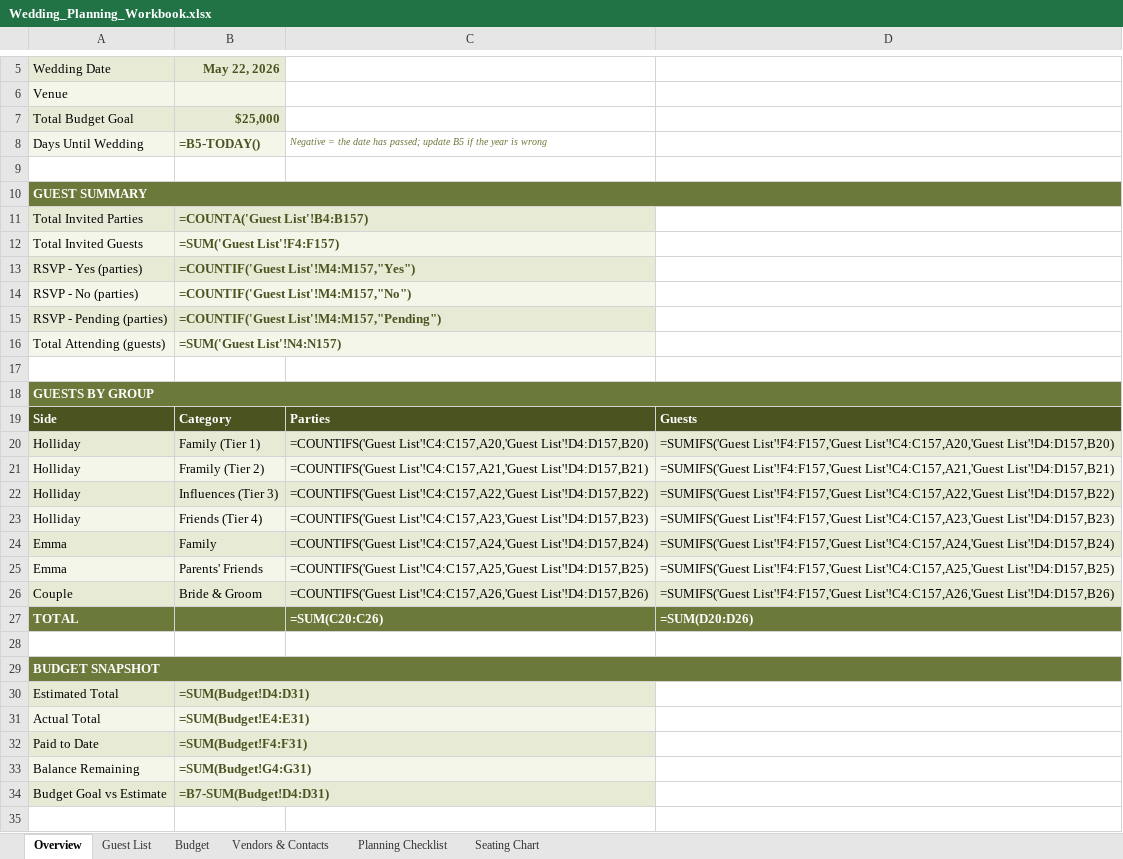
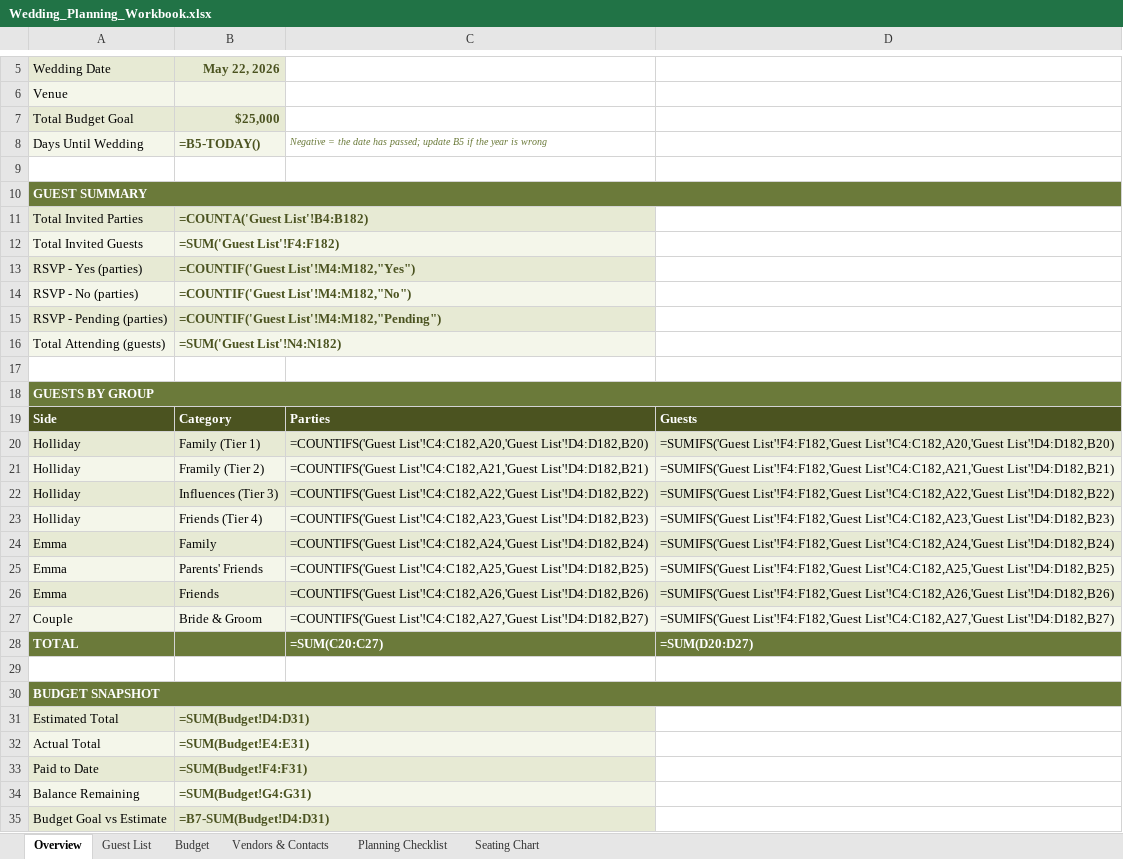
Before and after one commit to Hollmatt1/Claude, an Excel workbook: guests/Wedding_Planning_Workbook.xlsx, sheet Overview, drawn as a sheet; only a part is shown, gaps mark what is left out; the shorter side is filled out with more unchanged rows; values as stored, in another font and other column widths than the file's, no borders; formulas without a stored value are shown as written; addresses are those after the commit; the diff names each change by its address in the sheet, - before the commit and + after, or states it on an @@ line.

```diff
--- a/guests/Wedding_Planning_Workbook.xlsx (sheet Overview)
+++ b/guests/Wedding_Planning_Workbook.xlsx (sheet Overview)
-B11 (May 22, 2026): =COUNTA('Guest List'!B4:B157)
+B11 (May 22, 2026): =COUNTA('Guest List'!B4:B182)
-B12 (May 22, 2026): =SUM('Guest List'!F4:F157)
+B12 (May 22, 2026): =SUM('Guest List'!F4:F182)
-B13 (May 22, 2026): =COUNTIF('Guest List'!M4:M157,"Yes")
+B13 (May 22, 2026): =COUNTIF('Guest List'!M4:M182,"Yes")
-B14 (May 22, 2026): =COUNTIF('Guest List'!M4:M157,"No")
+B14 (May 22, 2026): =COUNTIF('Guest List'!M4:M182,"No")
-B15 (May 22, 2026): =COUNTIF('Guest List'!M4:M157,"Pending")
+B15 (May 22, 2026): =COUNTIF('Guest List'!M4:M182,"Pending")
-B16 (May 22, 2026): =SUM('Guest List'!N4:N157)
+B16 (May 22, 2026): =SUM('Guest List'!N4:N182)
-C20: =COUNTIFS('Guest List'!C4:C157,A20,'Guest List'!D4:D157,B20)
+C20: =COUNTIFS('Guest List'!C4:C182,A20,'Guest List'!D4:D182,B20)
-D20: =SUMIFS('Guest List'!F4:F157,'Guest List'!C4:C157,A20,'Guest List'!D4:D157,B20)
+D20: =SUMIFS('Guest List'!F4:F182,'Guest List'!C4:C182,A20,'Guest List'!D4:D182,B20)
-C21: =COUNTIFS('Guest List'!C4:C157,A21,'Guest List'!D4:D157,B21)
+C21: =COUNTIFS('Guest List'!C4:C182,A21,'Guest List'!D4:D182,B21)
-D21: =SUMIFS('Guest List'!F4:F157,'Guest List'!C4:C157,A21,'Guest List'!D4:D157,B21)
+D21: =SUMIFS('Guest List'!F4:F182,'Guest List'!C4:C182,A21,'Guest List'!D4:D182,B21)
-C22: =COUNTIFS('Guest List'!C4:C157,A22,'Guest List'!D4:D157,B22)
+C22: =COUNTIFS('Guest List'!C4:C182,A22,'Guest List'!D4:D182,B22)
-D22: =SUMIFS('Guest List'!F4:F157,'Guest List'!C4:C157,A22,'Guest List'!D4:D157,B22)
+D22: =SUMIFS('Guest List'!F4:F182,'Guest List'!C4:C182,A22,'Guest List'!D4:D182,B22)
-C23: =COUNTIFS('Guest List'!C4:C157,A23,'Guest List'!D4:D157,B23)
+C23: =COUNTIFS('Guest List'!C4:C182,A23,'Guest List'!D4:D182,B23)
-D23: =SUMIFS('Guest List'!F4:F157,'Guest List'!C4:C157,A23,'Guest List'!D4:D157,B23)
+D23: =SUMIFS('Guest List'!F4:F182,'Guest List'!C4:C182,A23,'Guest List'!D4:D182,B23)
-C24: =COUNTIFS('Guest List'!C4:C157,A24,'Guest List'!D4:D157,B24)
+C24: =COUNTIFS('Guest List'!C4:C182,A24,'Guest List'!D4:D182,B24)
-D24: =SUMIFS('Guest List'!F4:F157,'Guest List'!C4:C157,A24,'Guest List'!D4:D157,B24)
+D24: =SUMIFS('Guest List'!F4:F182,'Guest List'!C4:C182,A24,'Guest List'!D4:D182,B24)
-C25: =COUNTIFS('Guest List'!C4:C157,A25,'Guest List'!D4:D157,B25)
+C25: =COUNTIFS('Guest List'!C4:C182,A25,'Guest List'!D4:D182,B25)
-D25: =SUMIFS('Guest List'!F4:F157,'Guest List'!C4:C157,A25,'Guest List'!D4:D157,B25)
+D25: =SUMIFS('Guest List'!F4:F182,'Guest List'!C4:C182,A25,'Guest List'!D4:D182,B25)
+row 26: Emma | Friends | =COUNTIFS('Guest List'!C4:C182,A26,'Guest List'!D4:D182,B26) | =SUMIFS('Guest List'!F4:F182,'Guest List'!C4:C182,A26,'Guest List'!D4:D182,B26)
-C27: =COUNTIFS('Guest List'!C4:C157,A26,'Guest List'!D4:D157,B26)
+C27: =COUNTIFS('Guest List'!C4:C182,A27,'Guest List'!D4:D182,B27)
-D27: =SUMIFS('Guest List'!F4:F157,'Guest List'!C4:C157,A26,'Guest List'!D4:D157,B26)
+D27: =SUMIFS('Guest List'!F4:F182,'Guest List'!C4:C182,A27,'Guest List'!D4:D182,B27)
-C28: =SUM(C20:C26)
+C28: =SUM(C20:C27)
-D28: =SUM(D20:D26)
+D28: =SUM(D20:D27)
```
Also changed, not shown: sheet Guest List, 4 other files.
